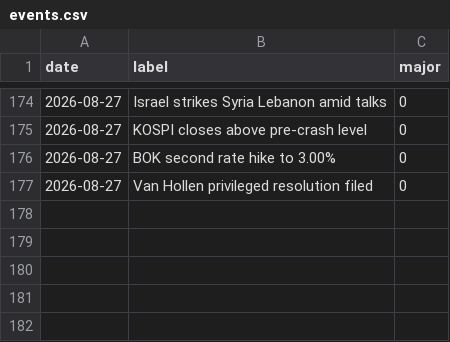
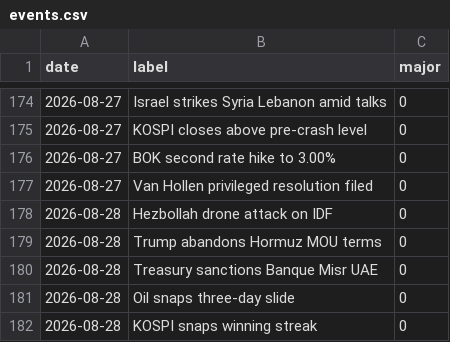
Before and after one commit to willsheo/middle-east-news, a CSV file: data/events.csv, drawn as a sheet; only a part is shown, gaps mark what is left out; the diff names each change by its address in the sheet, - before the commit and + after, or states it on an @@ line.

```diff
--- a/data/events.csv
+++ b/data/events.csv
+row 178: 2026-08-28 | Hezbollah drone attack on IDF | 0
+row 179: 2026-08-28 | Trump abandons Hormuz MOU terms | 0
+row 180: 2026-08-28 | Treasury sanctions Banque Misr UAE | 0
+row 181: 2026-08-28 | Oil snaps three-day slide | 0
+row 182: 2026-08-28 | KOSPI snaps winning streak | 0
```
Also changed, not shown: data/observations.csv, data/places.csv, 11 other files.
